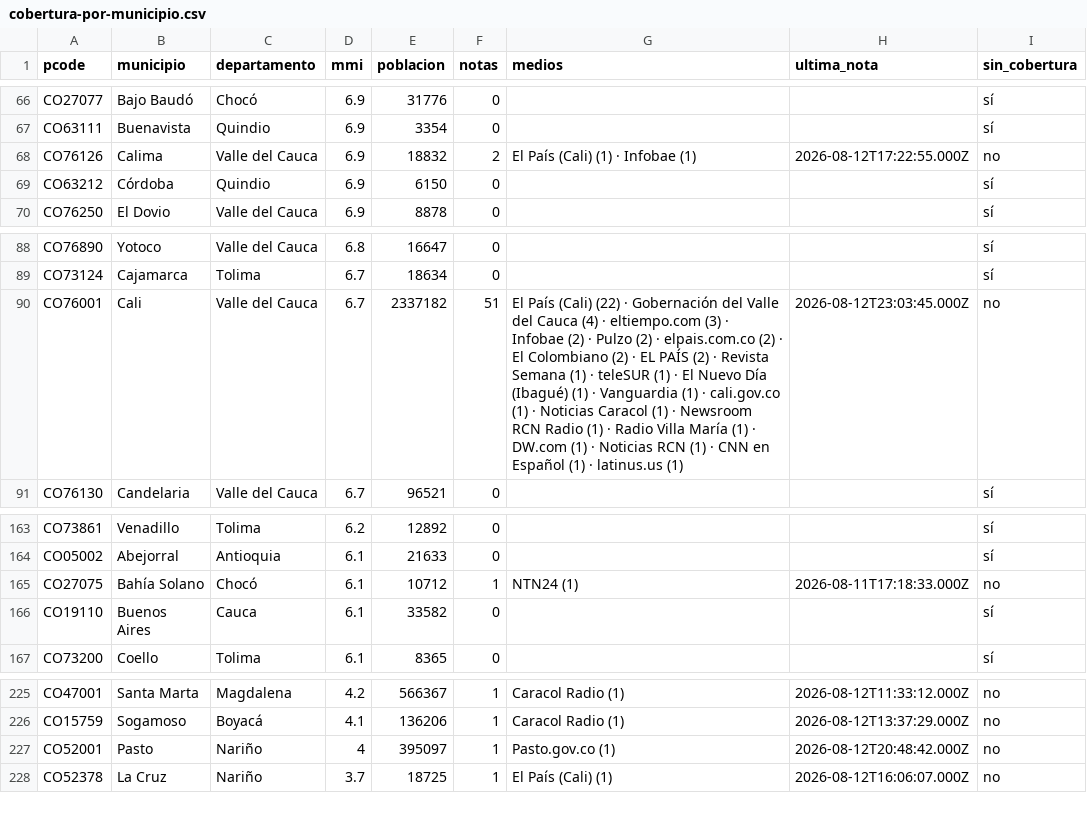
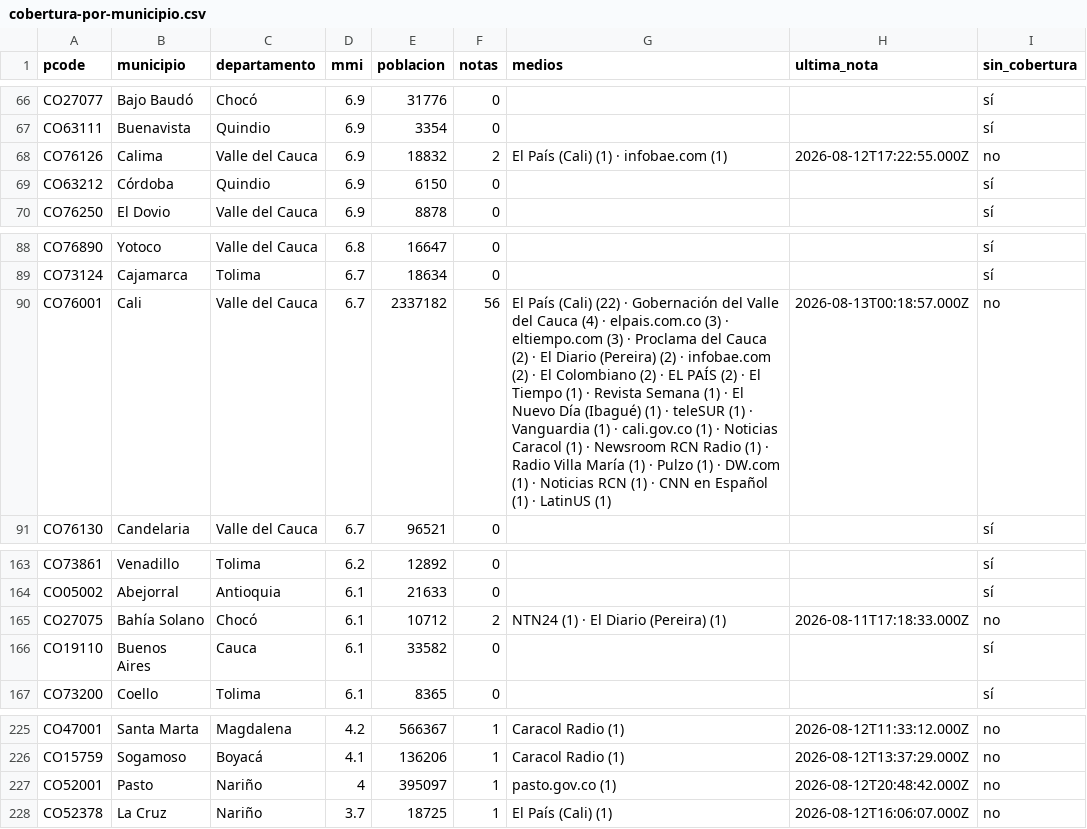
Before and after one commit to YesidAlmanzaGamba/report_cali, a CSV file: data/export/cobertura-por-municipio.csv, drawn as a sheet; only a part is shown, gaps mark what is left out; the diff covers the shown part only.

```diff
--- a/data/export/cobertura-por-municipio.csv
+++ b/data/export/cobertura-por-municipio.csv
@@ -67,3 +67,3 @@ CO27077,Bajo Baudó,Chocó,6.9,31776,0,,,sí
 CO63111,Buenavista,Quindio,6.9,3354,0,,,sí
-CO76126,Calima,Valle del Cauca,6.9,18832,2,El País (Cali) (1) · Infobae (1),2026-08-12T17:22:55.000Z,no
+CO76126,Calima,Valle del Cauca,6.9,18832,2,El País (Cali) (1) · infobae.com (1),2026-08-12T17:22:55.000Z,no
 CO63212,Córdoba,Quindio,6.9,6150,0,,,sí
@@ -89,3 +89,3 @@ CO76890,Yotoco,Valle del Cauca,6.8,16647,0,,,sí
 CO73124,Cajamarca,Tolima,6.7,18634,0,,,sí
-CO76001,Cali,Valle del Cauca,6.7,2337182,51,El País (Cali) (22) · Gobernación del Valle del Cauca (4) · eltiempo.com (3) · Infobae (2) · Pulzo (2) · elpais.com.co (2) · El Colombiano (2) · EL PAÍS (2) · Revista Semana (1) · teleSUR (1) · El Nuevo Día (Ibagué) (1) · Vanguardia (1) · cali.gov.co (1) · Noticias Caracol (1) · Newsroom RCN Radio (1) · Radio Villa María (1) · DW.com (1) · Noticias RCN (1) · CNN en Español (1) · latinus.us (1),2026-08-12T23:03:45.000Z,no
+CO76001,Cali,Valle del Cauca,6.7,2337182,56,El País (Cali) (22) · Gobernación del Valle del Cauca (4) · elpais.com.co (3) · eltiempo.com (3) · Proclama del Cauca (2) · El Diario (Pereira) (2) · infobae.com (2) · El Colombiano (2) · EL PAÍS (2) · El Tiempo (1) · Revista Semana (1) · El Nuevo Día (Ibagué) (1) · teleSUR (1) · Vanguardia (1) · cali.gov.co (1) · Noticias Caracol (1) · Newsroom RCN Radio (1) · Radio Villa María (1) · Pulzo (1) · DW.com (1) · Noticias RCN (1) · CNN en Español (1) · LatinUS (1),2026-08-13T00:18:57.000Z,no
 CO76130,Candelaria,Valle del Cauca,6.7,96521,0,,,sí
@@ -164,3 +164,3 @@ CO73861,Venadillo,Tolima,6.2,12892,0,,,sí
 CO05002,Abejorral,Antioquia,6.1,21633,0,,,sí
-CO27075,Bahía Solano,Chocó,6.1,10712,1,NTN24 (1),2026-08-11T17:18:33.000Z,no
+CO27075,Bahía Solano,Chocó,6.1,10712,2,NTN24 (1) · El Diario (Pereira) (1),2026-08-11T17:18:33.000Z,no
 CO19110,Buenos Aires,Cauca,6.1,33582,0,,,sí
@@ -226,3 +226,3 @@ CO47001,Santa Marta,Magdalena,4.2,566367,1,Caracol Radio (1),2026-08-12T11:33:12
 CO15759,Sogamoso,Boyacá,4.1,136206,1,Caracol Radio (1),2026-08-12T13:37:29.000Z,no
-CO52001,Pasto,Nariño,4,395097,1,Pasto.gov.co (1),2026-08-12T20:48:42.000Z,no
+CO52001,Pasto,Nariño,4,395097,1,pasto.gov.co (1),2026-08-12T20:48:42.000Z,no
 CO52378,La Cruz,Nariño,3.7,18725,1,El País (Cali) (1),2026-08-12T16:06:07.000Z,no
```
Also changed, not shown: 2 added rows, 2 removed rows and 48 edited cells elsewhere in this file, data/export/observaciones.csv, 6 other files.
